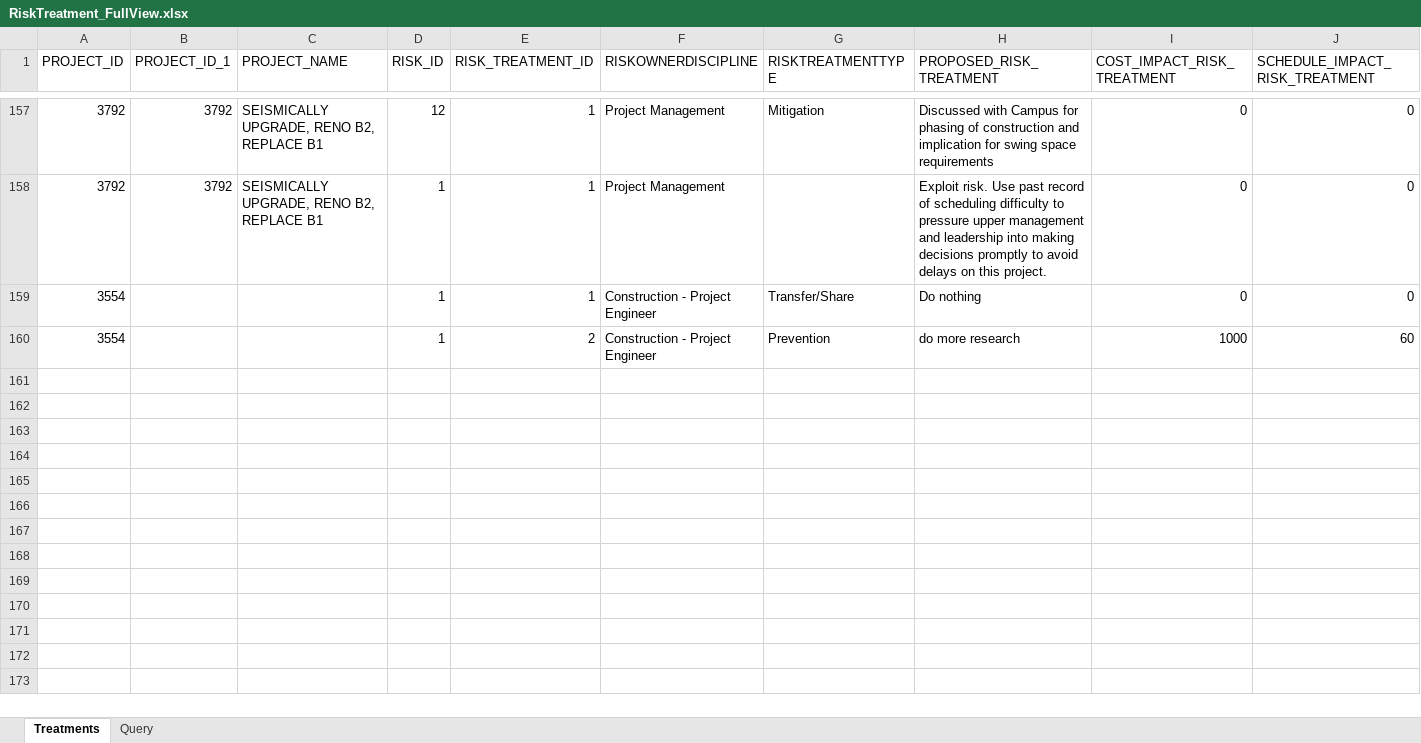
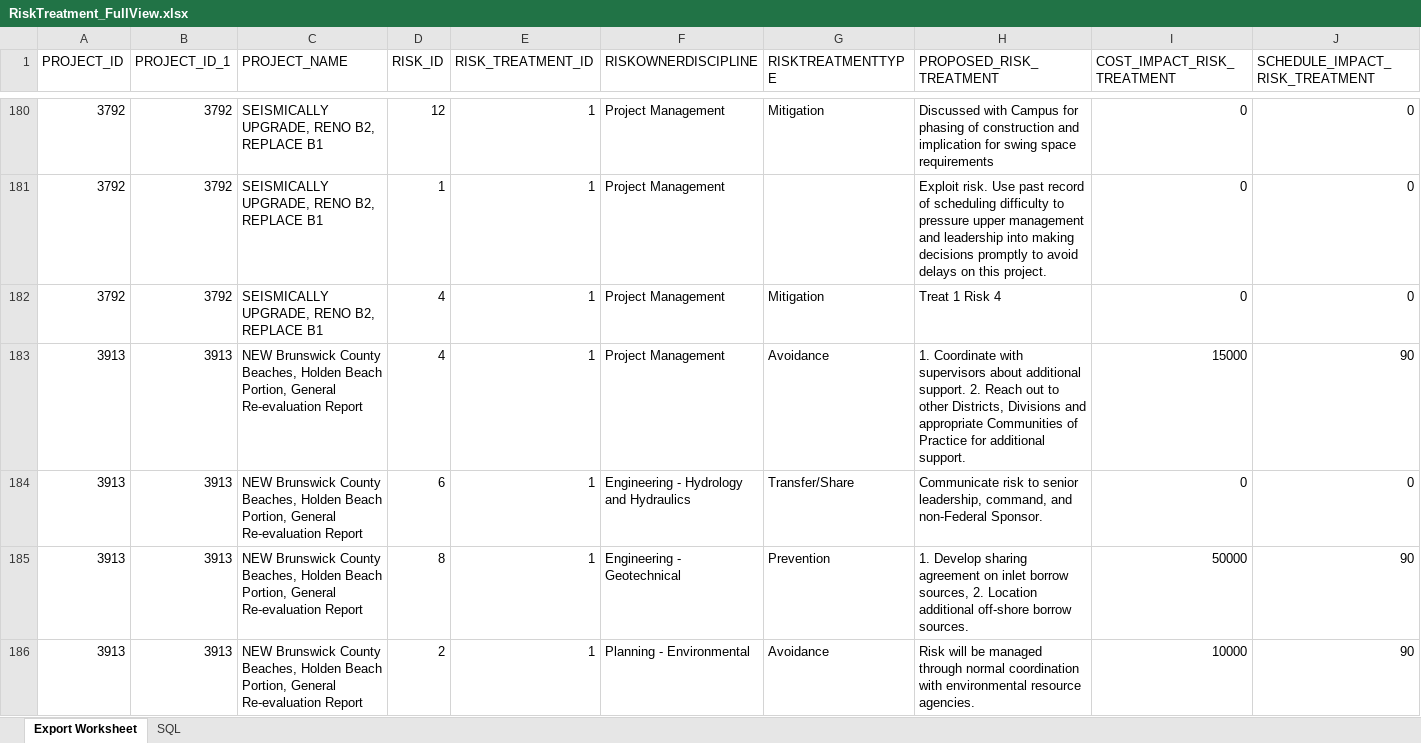
Before and after one commit to MVR-GIS/e-rarr, an Excel workbook: data/RiskTreatment_FullView.xlsx, sheet Export Worksheet, drawn as a sheet; only a part is shown, gaps mark what is left out; the shorter side is filled out with more unchanged rows; values as stored, in another font and other column widths than the file's, no borders; rows hold the shown columns only; the diff covers the shown part only; the diff names each change by its address in the sheet, - before the commit and + after, or states it on an @@ line.

```diff
--- a/data/RiskTreatment_FullView.xlsx (sheet Export Worksheet)
+++ b/data/RiskTreatment_FullView.xlsx (sheet Export Worksheet)
-sheet tab: Treatments
+sheet tab: Export Worksheet
-sheet tab: Query
+sheet tab: SQL
+row 182: 3792 | 3792 | SEISMICALLY UPGRADE, RENO B2, REPLACE B1 | 4 | 1 | Project Management | Mitigation | Treat 1 Risk 4 | 0 | 0
+row 183: 3913 | 3913 | NEW Brunswick County Beaches, Holden Beach Portion, General Re-evaluation Report | 4 | 1 | Project Management | Avoidance | 1. Coordinate with supervisors about additional support. 2. Reach out to other Districts, Divisions and appropriate Communities of Practice for additional support. | 15000 | 90
+row 184: 3913 | 3913 | NEW Brunswick County Beaches, Holden Beach Portion, General Re-evaluation Report | 6 | 1 | Engineering - Hydrology and Hydraulics | Transfer/Share | Communicate risk to senior leadership, command, and non-Federal Sponsor. | 0 | 0
+row 185: 3913 | 3913 | NEW Brunswick County Beaches, Holden Beach Portion, General Re-evaluation Report | 8 | 1 | Engineering - Geotechnical | Prevention | 1. Develop sharing agreement on inlet borrow sources, 2. Location additional off-shore borrow sources. | 50000 | 90
+row 186: 3913 | 3913 | NEW Brunswick County Beaches, Holden Beach Portion, General Re-evaluation Report | 2 | 1 | Planning - Environmental | Avoidance | Risk will be managed through normal coordination with environmental resource agencies. | 10000 | 90
```
Also changed, not shown: 48 added rows, 1 removed row, 3 moved rows and 10 edited cells elsewhere in this sheet, data/RISKTransaction_FullView.xlsx, data/RiskProject_FullView.xlsx, 8 other files.
